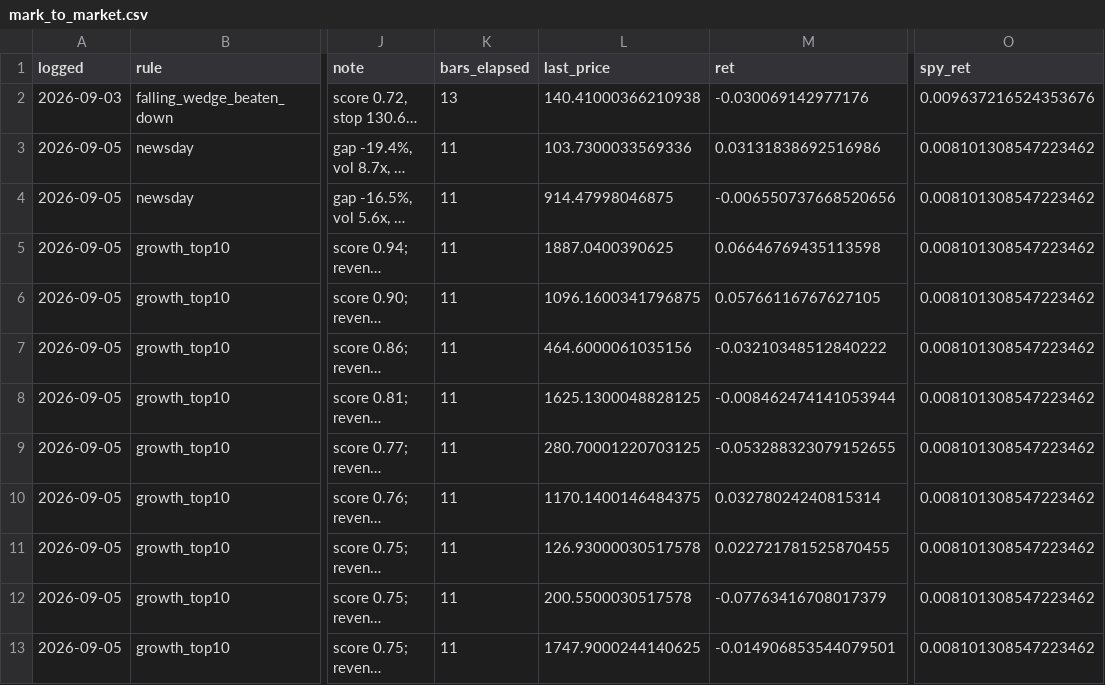
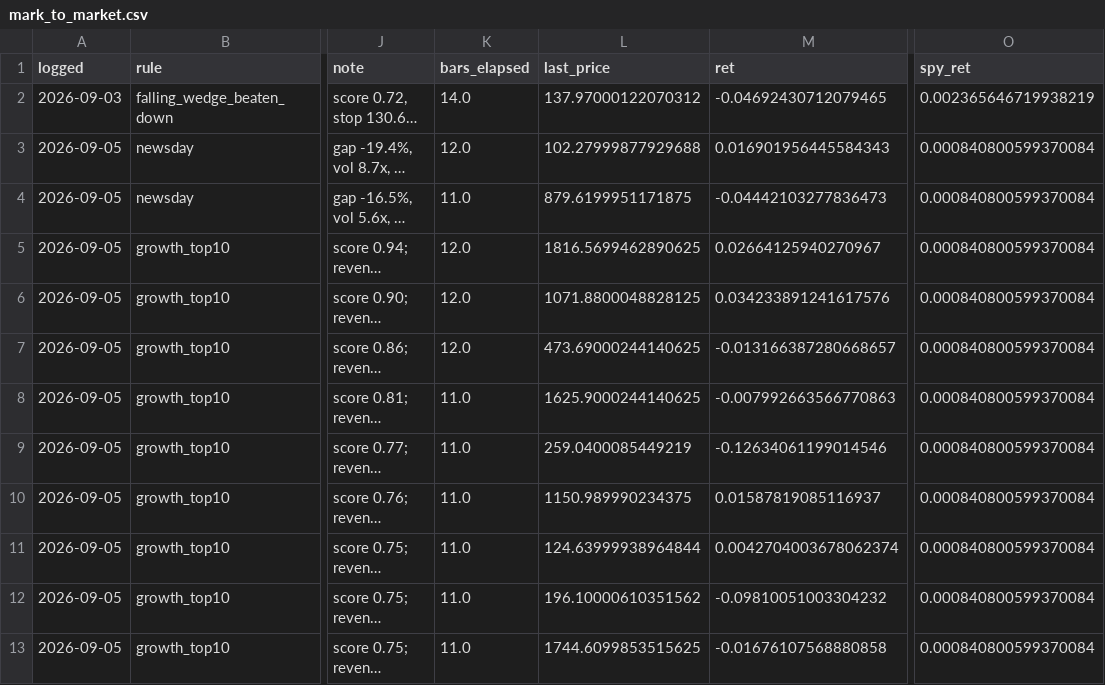
Before and after one commit to OrenRachamim/AlgoVision, a CSV file: journal/mark_to_market.csv, drawn as a sheet; only a part is shown, gaps mark what is left out; long unchanged cells end in …; the diff covers the shown part only; the diff names each change by its address in the sheet, - before the commit and + after, or states it on an @@ line.

```diff
--- a/journal/mark_to_market.csv
+++ b/journal/mark_to_market.csv
-K2 (bars_elapsed): 13
+K2 (bars_elapsed): 14.0
-L2 (last_price): 140.41000366210938
+L2 (last_price): 137.97000122070312
-M2 (ret): -0.030069142977176
+M2 (ret): -0.04692430712079465
-O2 (spy_ret): 0.009637216524353676
+O2 (spy_ret): 0.002365646719938219
-K3 (bars_elapsed): 11
+K3 (bars_elapsed): 12.0
-L3 (last_price): 103.7300033569336
+L3 (last_price): 102.27999877929688
-M3 (ret): 0.03131838692516986
+M3 (ret): 0.016901956445584343
-O3:O13 (spy_ret): 0.008101308547223462
+O3:O13 (spy_ret): 0.000840800599370084
-K4 (bars_elapsed): 11
+K4 (bars_elapsed): 11.0
-L4 (last_price): 914.47998046875
+L4 (last_price): 879.6199951171875
-M4 (ret): -0.006550737668520656
+M4 (ret): -0.04442103277836473
-K5:K7 (bars_elapsed): 11
+K5:K7 (bars_elapsed): 12.0
-L5 (last_price): 1887.0400390625
+L5 (last_price): 1816.5699462890625
-M5 (ret): 0.06646769435113598
+M5 (ret): 0.02664125940270967
-L6 (last_price): 1096.1600341796875
+L6 (last_price): 1071.8800048828125
-M6 (ret): 0.05766116767627105
+M6 (ret): 0.034233891241617576
-L7 (last_price): 464.6000061035156
+L7 (last_price): 473.69000244140625
-M7 (ret): -0.03210348512840222
+M7 (ret): -0.013166387280668657
-K8:K13 (bars_elapsed): 11
+K8:K13 (bars_elapsed): 11.0
-L8 (last_price): 1625.1300048828125
+L8 (last_price): 1625.9000244140625
-M8 (ret): -0.008462474141053944
+M8 (ret): -0.007992663566770863
-L9 (last_price): 280.70001220703125
+L9 (last_price): 259.0400085449219
-M9 (ret): -0.053288323079152655
+M9 (ret): -0.12634061199014546
-L10 (last_price): 1170.1400146484375
+L10 (last_price): 1150.989990234375
-M10 (ret): 0.03278024240815314
+M10 (ret): 0.01587819085116937
-L11 (last_price): 126.93000030517578
+L11 (last_price): 124.63999938964844
-M11 (ret): 0.022721781525870455
+M11 (ret): 0.0042704003678062374
-L12 (last_price): 200.5500030517578
+L12 (last_price): 196.10000610351562
-M12 (ret): -0.07763416708017379
+M12 (ret): -0.09810051003304232
-L13 (last_price): 1747.9000244140625
+L13 (last_price): 1744.6099853515625
-M13 (ret): -0.014906853544079501
+M13 (ret): -0.01676107568880858
```
Also changed, not shown: 2 added rows and 70 edited cells elsewhere in this file, journal/signals.csv, 4 other files.
